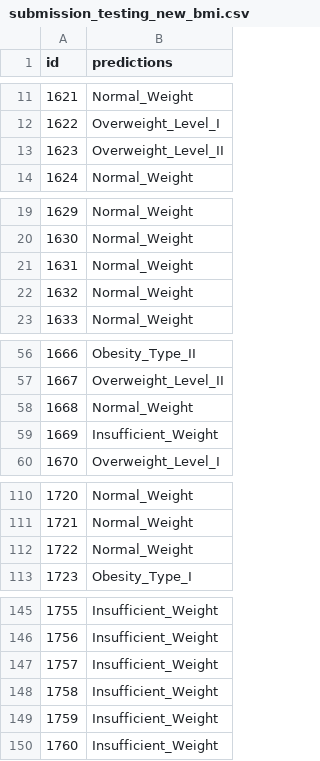
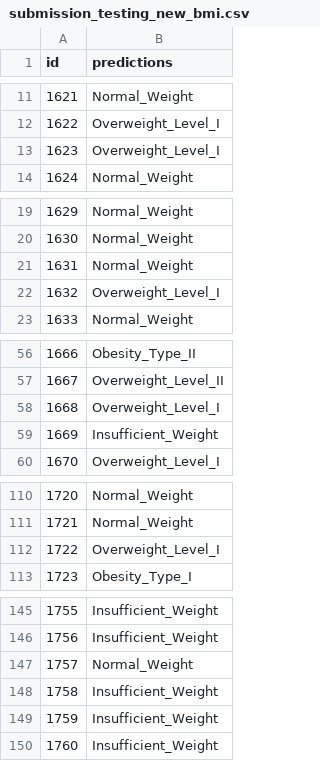
Before and after one commit to 0xMarc0s/IMS_ML_project, a CSV file: submission_testing_new_bmi.csv, drawn as a sheet; only a part is shown, gaps mark what is left out; the diff covers the shown part only.

```diff
--- a/submission_testing_new_bmi.csv
+++ b/submission_testing_new_bmi.csv
@@ -12,3 +12,3 @@ id,predictions
 1622,Overweight_Level_I
-1623,Overweight_Level_II
+1623,Overweight_Level_I
 1624,Normal_Weight
@@ -21,3 +21,3 @@ id,predictions
 1631,Normal_Weight
-1632,Normal_Weight
+1632,Overweight_Level_I
 1633,Normal_Weight
@@ -57,3 +57,3 @@ id,predictions
 1667,Overweight_Level_II
-1668,Normal_Weight
+1668,Overweight_Level_I
 1669,Insufficient_Weight
@@ -111,3 +111,3 @@ id,predictions
 1721,Normal_Weight
-1722,Normal_Weight
+1722,Overweight_Level_I
 1723,Obesity_Type_I
@@ -146,3 +146,3 @@ id,predictions
 1756,Insufficient_Weight
-1757,Insufficient_Weight
+1757,Normal_Weight
 1758,Insufficient_Weight
```
Also changed, not shown: 14 edited cells elsewhere in this file.
